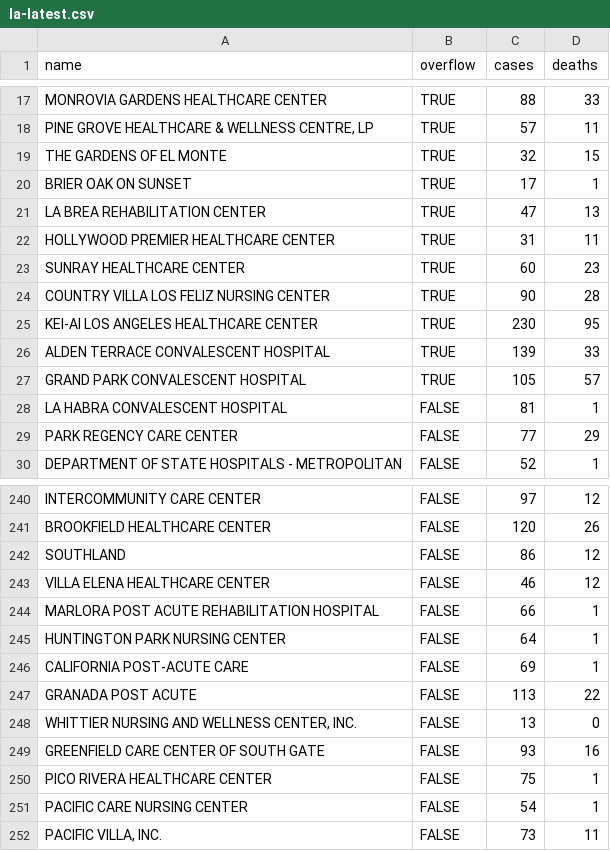
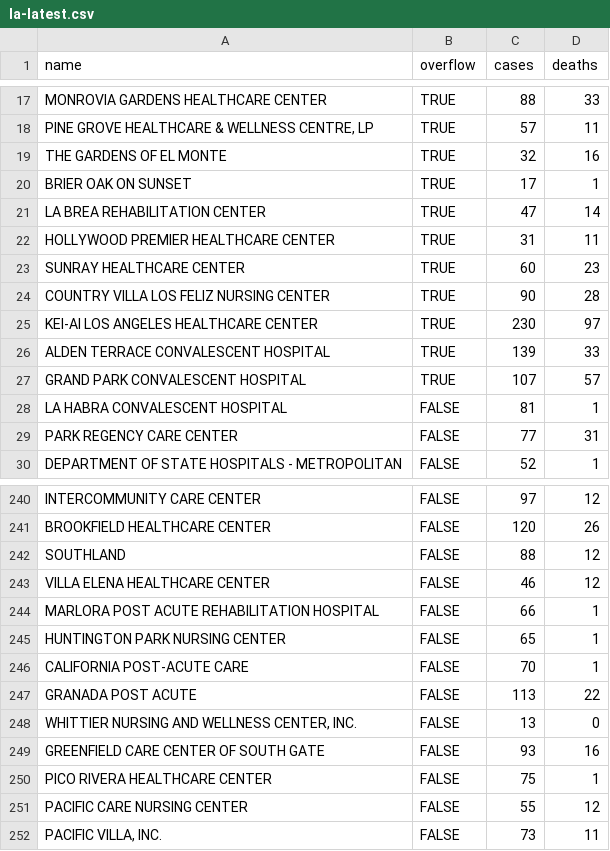
Before and after one commit to ryanvmenezes/covid-los-angeles, a CSV file: snf/la-latest.csv, drawn as a sheet; only a part is shown, gaps mark what is left out; the diff covers the shown part only.

```diff
--- a/snf/la-latest.csv
+++ b/snf/la-latest.csv
@@ -18,5 +18,5 @@ MONROVIA GARDENS HEALTHCARE CENTER,TRUE,88,33
 "PINE GROVE HEALTHCARE & WELLNESS CENTRE, LP",TRUE,57,11
-THE GARDENS OF EL MONTE,TRUE,32,15
+THE GARDENS OF EL MONTE,TRUE,32,16
 BRIER OAK ON SUNSET,TRUE,17,1
-LA BREA REHABILITATION CENTER,TRUE,47,13
+LA BREA REHABILITATION CENTER,TRUE,47,14
 HOLLYWOOD PREMIER HEALTHCARE CENTER,TRUE,31,11
@@ -24,7 +24,7 @@ SUNRAY HEALTHCARE CENTER,TRUE,60,23
 COUNTRY VILLA LOS FELIZ NURSING CENTER,TRUE,90,28
-KEI-AI LOS ANGELES HEALTHCARE CENTER,TRUE,230,95
+KEI-AI LOS ANGELES HEALTHCARE CENTER,TRUE,230,97
 ALDEN TERRACE CONVALESCENT HOSPITAL,TRUE,139,33
-GRAND PARK CONVALESCENT HOSPITAL,TRUE,105,57
+GRAND PARK CONVALESCENT HOSPITAL,TRUE,107,57
 LA HABRA CONVALESCENT HOSPITAL,FALSE,81,1
-PARK REGENCY CARE CENTER,FALSE,77,29
+PARK REGENCY CARE CENTER,FALSE,77,31
 DEPARTMENT OF STATE HOSPITALS - METROPOLITAN,FALSE,52,1
@@ -241,7 +241,7 @@ INTERCOMMUNITY CARE CENTER,FALSE,97,12
 BROOKFIELD HEALTHCARE CENTER,FALSE,120,26
-SOUTHLAND,FALSE,86,12
+SOUTHLAND,FALSE,88,12
 VILLA ELENA HEALTHCARE CENTER,FALSE,46,12
 MARLORA POST ACUTE REHABILITATION HOSPITAL,FALSE,66,1
-HUNTINGTON PARK NURSING CENTER,FALSE,64,1
-CALIFORNIA POST-ACUTE CARE,FALSE,69,1
+HUNTINGTON PARK NURSING CENTER,FALSE,65,1
+CALIFORNIA POST-ACUTE CARE,FALSE,70,1
 GRANADA POST ACUTE,FALSE,113,22
@@ -250,3 +250,3 @@ GREENFIELD CARE CENTER OF SOUTH GATE,FALSE,93,16
 PICO RIVERA HEALTHCARE CENTER,FALSE,75,1
-PACIFIC CARE NURSING CENTER,FALSE,54,1
+PACIFIC CARE NURSING CENTER,FALSE,55,12
 "PACIFIC VILLA, INC.",FALSE,73,11
```
Also changed, not shown: 46 edited cells elsewhere in this file, snf/kei-ai-deaths-cases.csv, snf/la-death-counts.csv, 6 other files.
